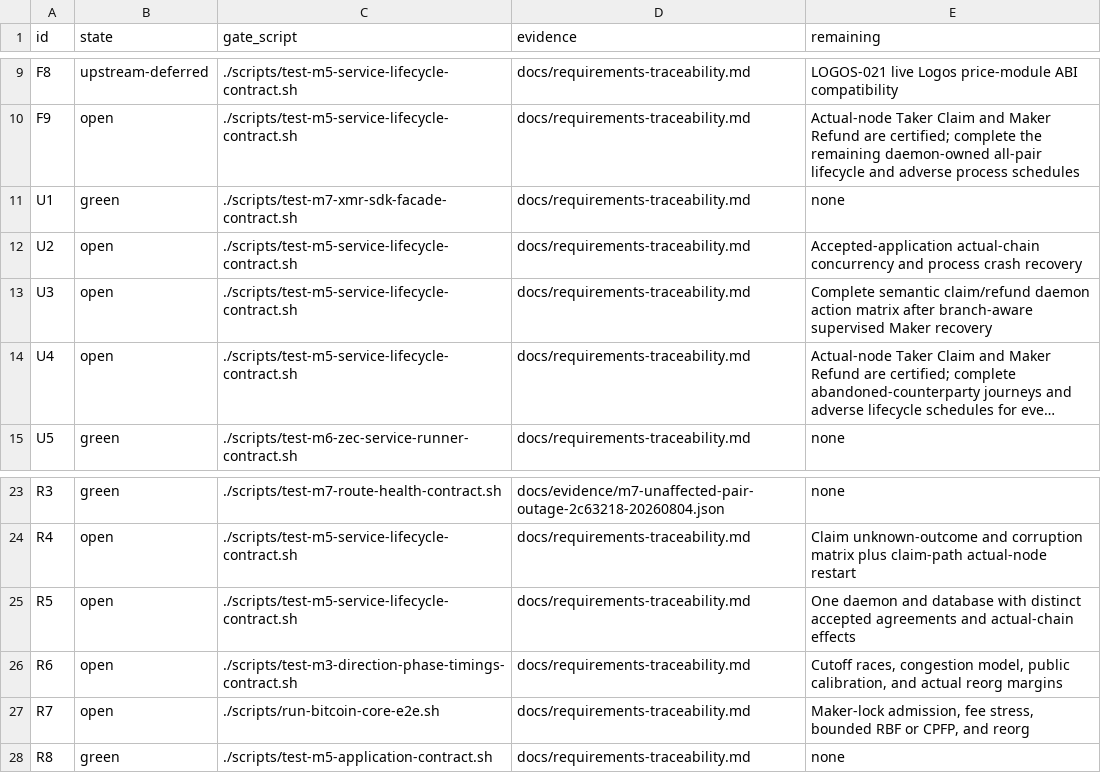
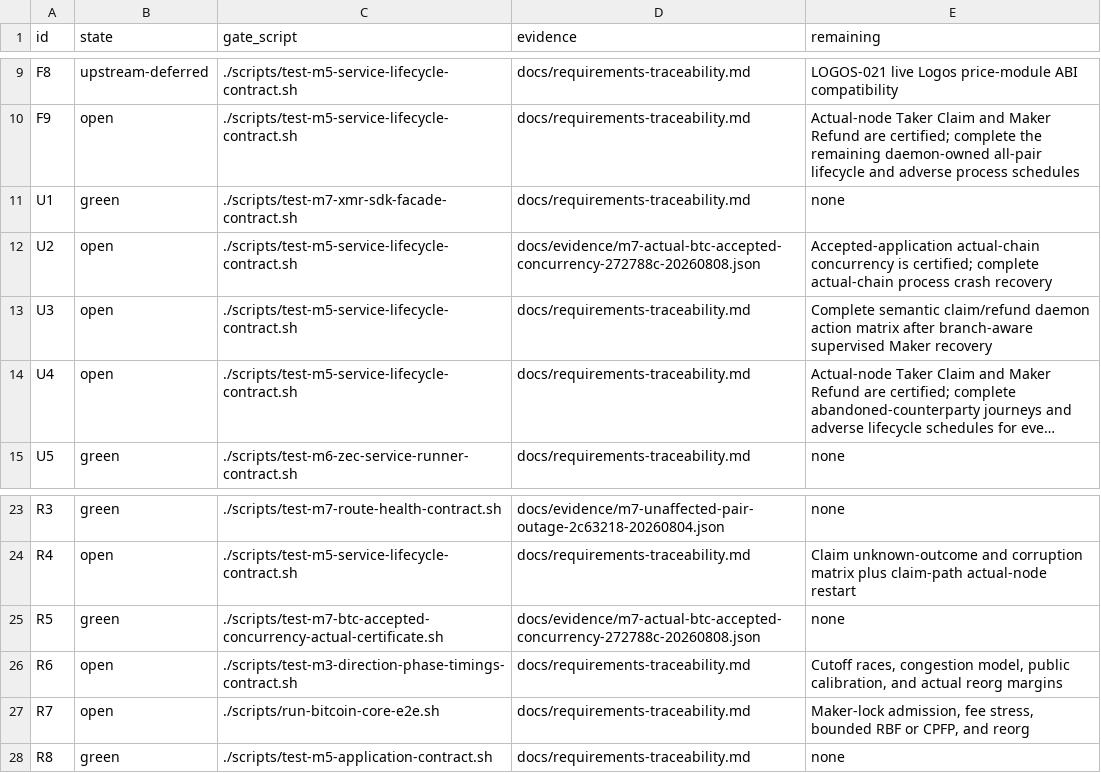
Before and after one commit to gateway-fm/lez-atomic-swaps, a TSV file: docs/milestone-7/hard-requirements.tsv, drawn as a sheet; only a part is shown, gaps mark what is left out; long unchanged cells end in ….

Commit message:
test(m7): pin accepted BTC concurrency certificate

```diff
--- a/docs/milestone-7/hard-requirements.tsv
+++ b/docs/milestone-7/hard-requirements.tsv
@@ -11,3 +11,3 @@ F9	open	./scripts/test-m5-service-lifecycle-contract.sh	docs/requirements-tracea
 U1	green	./scripts/test-m7-xmr-sdk-facade-contract.sh	docs/requirements-traceability.md	none
-U2	open	./scripts/test-m5-service-lifecycle-contract.sh	docs/requirements-traceability.md	Accepted-application actual-chain concurrency and process crash recovery
+U2	open	./scripts/test-m5-service-lifecycle-contract.sh	docs/evidence/m7-actual-btc-accepted-concurrency-272788c-20260808.json	Accepted-application actual-chain concurrency is certified; complete actual-chain process crash recovery
 U3	open	./scripts/test-m5-service-lifecycle-contract.sh	docs/requirements-traceability.md	Complete semantic claim/refund daemon action matrix after branch-aware supervised Maker recovery
@@ -24,3 +24,3 @@ R3	green	./scripts/test-m7-route-health-contract.sh	docs/evidence/m7-unaffected-
 R4	open	./scripts/test-m5-service-lifecycle-contract.sh	docs/requirements-traceability.md	Claim unknown-outcome and corruption matrix plus claim-path actual-node restart
-R5	open	./scripts/test-m5-service-lifecycle-contract.sh	docs/requirements-traceability.md	One daemon and database with distinct accepted agreements and actual-chain effects
+R5	green	./scripts/test-m7-btc-accepted-concurrency-actual-certificate.sh	docs/evidence/m7-actual-btc-accepted-concurrency-272788c-20260808.json	none
 R6	open	./scripts/test-m3-direction-phase-timings-contract.sh	docs/requirements-traceability.md	Cutoff races, congestion model, public calibration, and actual reorg margins
```
Also changed, not shown: docs/milestone-7/submission-requirements.tsv, 13 other files.
